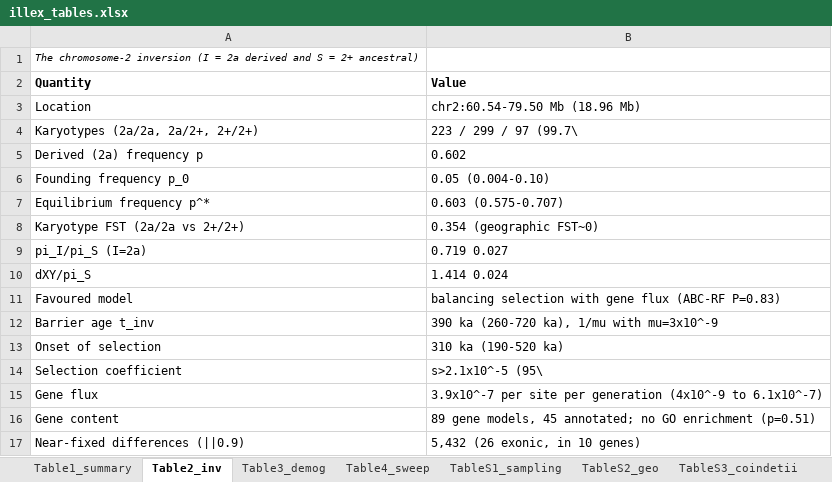
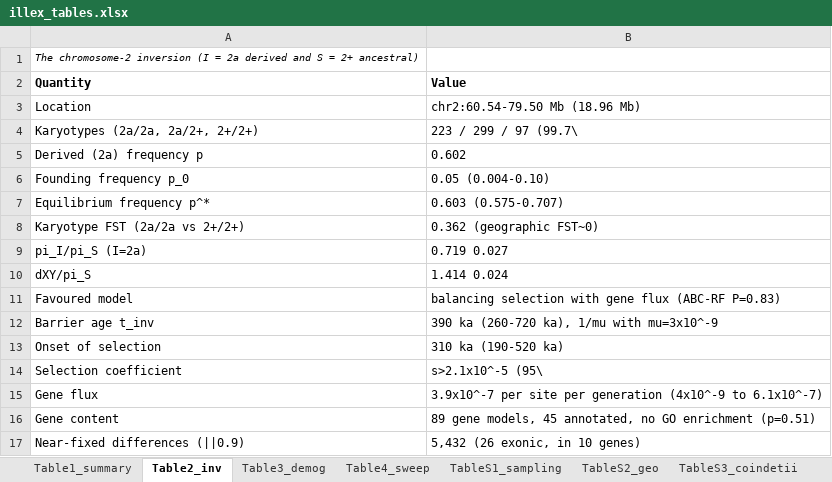
Before and after one commit to stsmall/Illex_popgen, an Excel workbook: tables_export/illex_tables.xlsx, sheet Table2_inv, drawn as a sheet; values as stored, in another font and other column widths than the file's, no borders; the diff names each change by its address in the sheet, - before the commit and + after, or states it on an @@ line.

Commit message:
Minor review comments: factual precision (8, 9, 10, 24, 31, 43, 45)
- 8: karyotype FST now over the breakpoints, 0.362 (0.36), not chr2:60-80 Mb
  (0.354): analysis/steps/03_karyotype/karyofix/karyo_fst_karyofix.json,
  fst_ratio_of_averages_inv_60.54_79.50. Abstract, main text, Tables 1-2 and two
  supplement sentences updated; window median 0.36 unchanged.
- 9: the 37-Mb run is on the coindetii side (37.95-74.95 Mb, Table S3) and spans
  35.1 Mb of Illex chr2 (44.4-79.5 Mb); both spans now given.
- 10: pi_I/pi_S 0.719 +- 0.027 defined: ratio of summed pi over the 189 100-kb
  windows with FST > 0.15 in chr2:60-80 Mb, SE from a delete-one jackknife over 1-Mb
  blocks (karyofix/chr2_40_100_karyo_windows_snps_karyofix.csv; computation of
  2026-11-12, commit 058722a).
- 24: 'seemingly carry 2-6 times' -> 'carry 2.1-6.1 times' (pi fold column of the
  anomalous-diversity table, 22 blocks).
- 31: Euprymna hit source given (NCBI BLASTX against nr, XP_079992720.1,
  E = 2e-53, 40% identity).
- 43: msinv described consistently as a sequentially Markov coalescent simulator
  that enforces the recombination barrier (Data availability now matches Methods).
- 45: Table 2 selection coefficient gives the prior, log-uniform 1e-6 to 1e-1
  (supplement prior paragraph).
Table exports regenerated.

```diff
--- a/tables_export/illex_tables.xlsx (sheet Table2_inv)
+++ b/tables_export/illex_tables.xlsx (sheet Table2_inv)
-B8 (Value): 0.354 (geographic FST~0)
+B8 (Value): 0.362 (geographic FST~0)
-B16 (Value): …models, 45 annotated; no GO…
+B16 (Value): …models, 45 annotated, no GO…
```
Also changed, not shown: sheet Table1_summary, sheet TableS2_geo, 7 other files.
